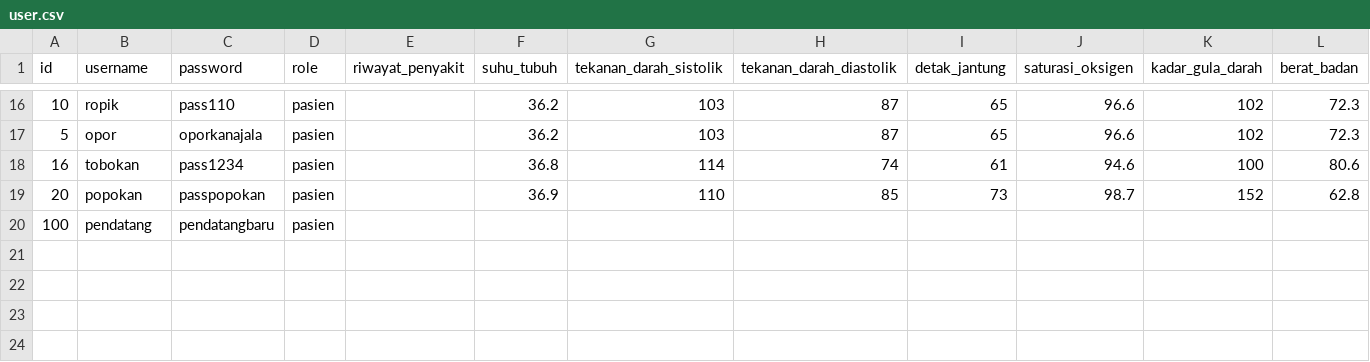
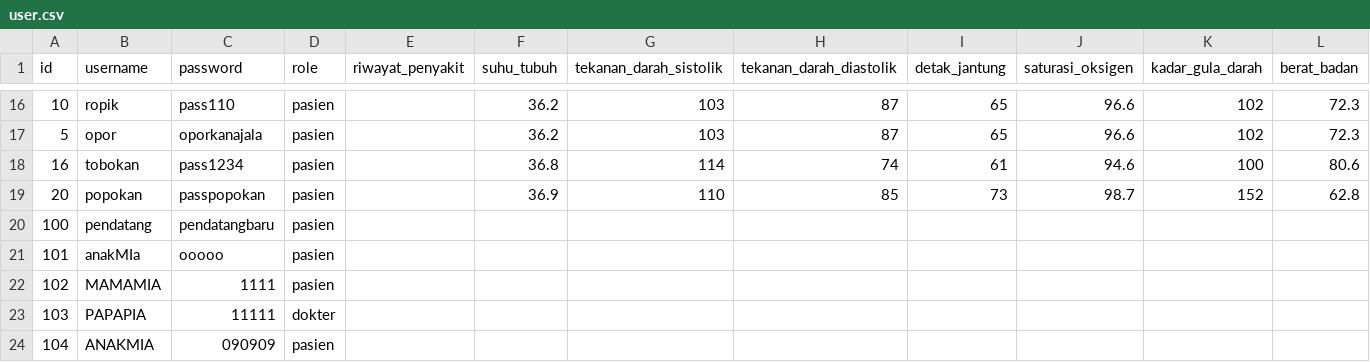
Before and after one commit to yzksl/if1210-tubes-2025-k05-m, a CSV file: src/data/test_folder_of_25/user.csv, drawn as a sheet; only a part is shown, gaps mark what is left out; rows hold the shown columns only; the diff names each change by its address in the sheet, - before the commit and + after, or states it on an @@ line.

```diff
--- a/src/data/test_folder_of_25/user.csv
+++ b/src/data/test_folder_of_25/user.csv
+row 21: 101 | anakMIa | ooooo | pasien
+row 22: 102 | MAMAMIA | 1111 | pasien
+row 23: 103 | PAPAPIA | 11111 | dokter
+row 24: 104 | ANAKMIA | 090909 | pasien
```
Also changed, not shown: 3 other files.
